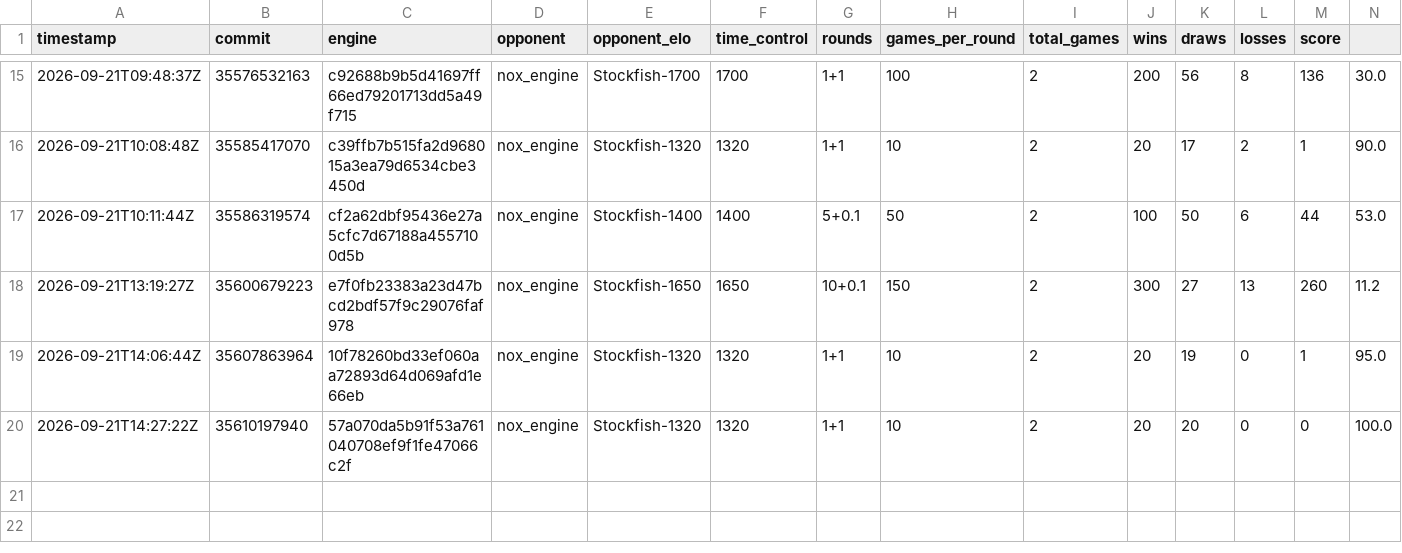
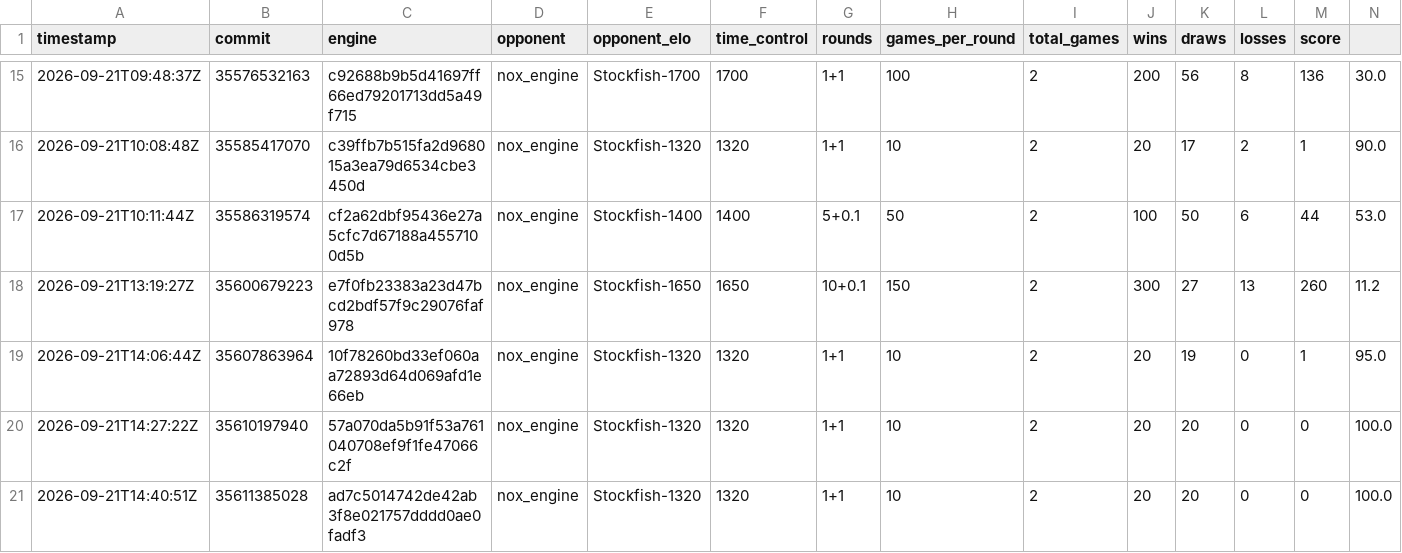
Before and after one commit to NoxiousTab/nox_engine, a CSV file: benchmarks/history.csv, drawn as a sheet; only a part is shown, gaps mark what is left out; the diff names each change by its address in the sheet, - before the commit and + after, or states it on an @@ line.

```diff
--- a/benchmarks/history.csv
+++ b/benchmarks/history.csv
+row 21: 2026-09-21T14:40:51Z | 35611385028 | ad7c5014742de42ab3f8e021757dddd0ae0fadf3 | nox_engine | Stockfish-1320 | 1320 | 1+1 | 10 | 2 | 20 | 20 | 0 | 0 | 100.0
```
